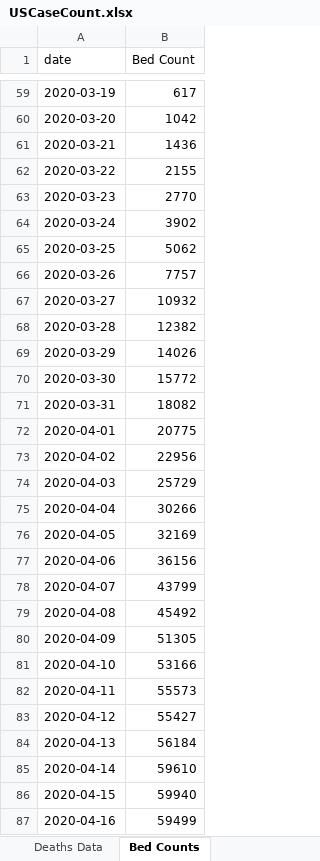
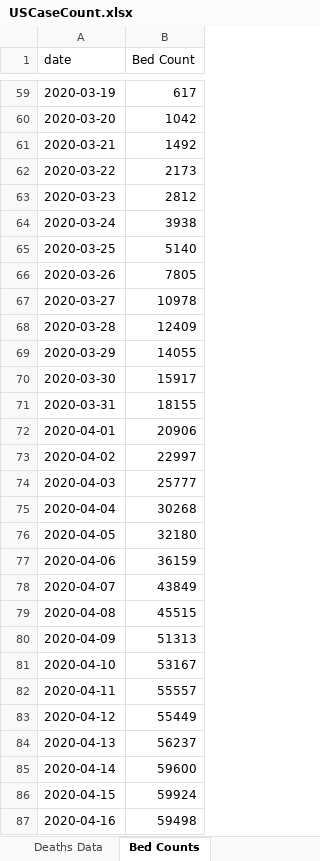
Before and after one commit to mhowe0422/mhowe0422.github.io, an Excel workbook: covid19/data/USCaseCount.xlsx, sheet Bed Counts, drawn as a sheet; only a part is shown, gaps mark what is left out; values as stored, in another font and other column widths than the file's, no borders; table styles not drawn; the diff covers the shown part only; the diff names each change by its address in the sheet, - before the commit and + after, or states it on an @@ line.

```diff
--- a/covid19/data/USCaseCount.xlsx (sheet Bed Counts)
+++ b/covid19/data/USCaseCount.xlsx (sheet Bed Counts)
-B61 (Bed Count): 1436
+B61 (Bed Count): 1492
-B62 (Bed Count): 2155
+B62 (Bed Count): 2173
-B63 (Bed Count): 2770
+B63 (Bed Count): 2812
-B64 (Bed Count): 3902
+B64 (Bed Count): 3938
-B65 (Bed Count): 5062
+B65 (Bed Count): 5140
-B66 (Bed Count): 7757
+B66 (Bed Count): 7805
-B67 (Bed Count): 10932
+B67 (Bed Count): 10978
-B68 (Bed Count): 12382
+B68 (Bed Count): 12409
-B69 (Bed Count): 14026
+B69 (Bed Count): 14055
-B70 (Bed Count): 15772
+B70 (Bed Count): 15917
-B71 (Bed Count): 18082
+B71 (Bed Count): 18155
-B72 (Bed Count): 20775
+B72 (Bed Count): 20906
-B73 (Bed Count): 22956
+B73 (Bed Count): 22997
-B74 (Bed Count): 25729
+B74 (Bed Count): 25777
-B75 (Bed Count): 30266
+B75 (Bed Count): 30268
-B76 (Bed Count): 32169
+B76 (Bed Count): 32180
-B77 (Bed Count): 36156
+B77 (Bed Count): 36159
-B78 (Bed Count): 43799
+B78 (Bed Count): 43849
-B79 (Bed Count): 45492
+B79 (Bed Count): 45515
-B80 (Bed Count): 51305
+B80 (Bed Count): 51313
-B81 (Bed Count): 53166
+B81 (Bed Count): 53167
-B82 (Bed Count): 55573
+B82 (Bed Count): 55557
-B83 (Bed Count): 55427
+B83 (Bed Count): 55449
-B84 (Bed Count): 56184
+B84 (Bed Count): 56237
-B85 (Bed Count): 59610
+B85 (Bed Count): 59600
-B86 (Bed Count): 59940
+B86 (Bed Count): 59924
-B87 (Bed Count): 59499
+B87 (Bed Count): 59498
```
Also changed, not shown: 1 added row and 209 edited cells elsewhere in this sheet, sheet Cases Data, sheet Deaths Data, sheet County Counts, charts or pictures, covid19/data/CaseRatio.xlsx, covid19/data/CountyStateCaseDeathTrends.xlsx, 4 other files.
